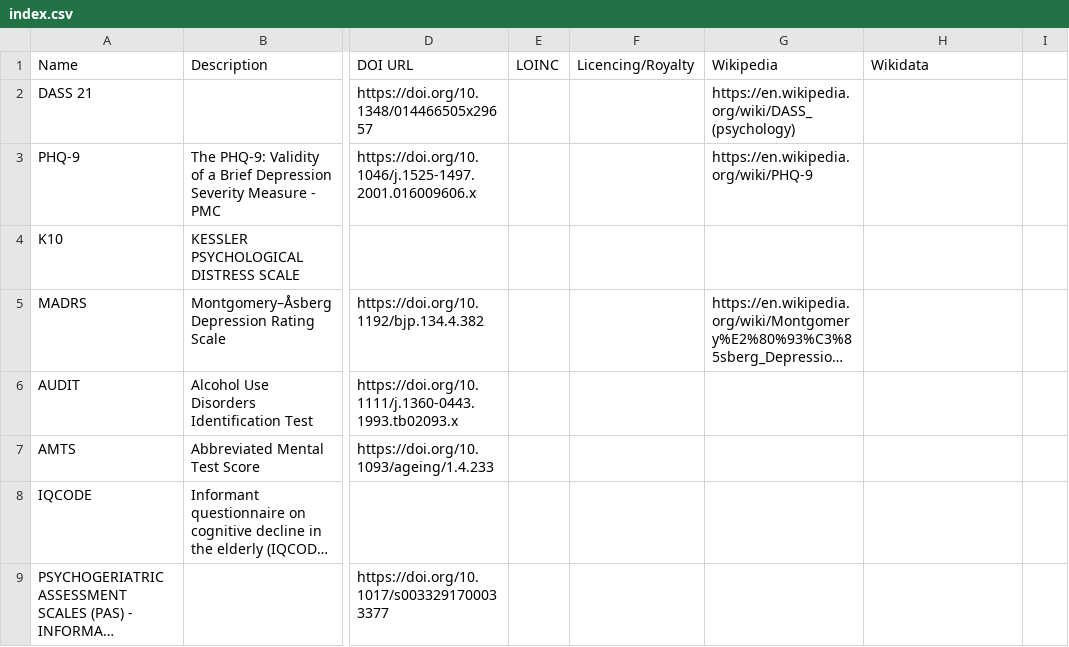
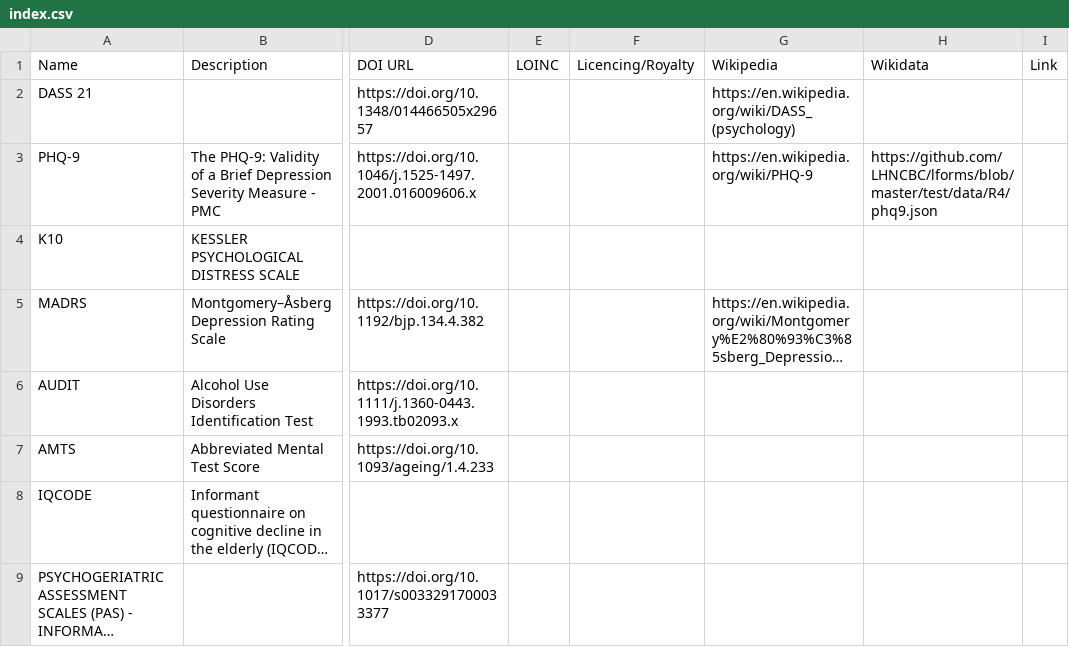
Before and after one commit to careright/smart-form-library, a CSV file: smart-forms/index.csv, drawn as a sheet; only a part is shown, gaps mark what is left out; long unchanged cells end in …; the diff names each change by its address in the sheet, - before the commit and + after, or states it on an @@ line.

Commit message:
Add PHQ-9 examples from other repos

```diff
--- a/smart-forms/index.csv
+++ b/smart-forms/index.csv
-I1: (empty)
+I1: Link
-H3 (Wikidata): (empty)
+H3 (Wikidata): https://github.com/LHNCBC/lforms/blob/master/test/data/R4/phq9.json
```
